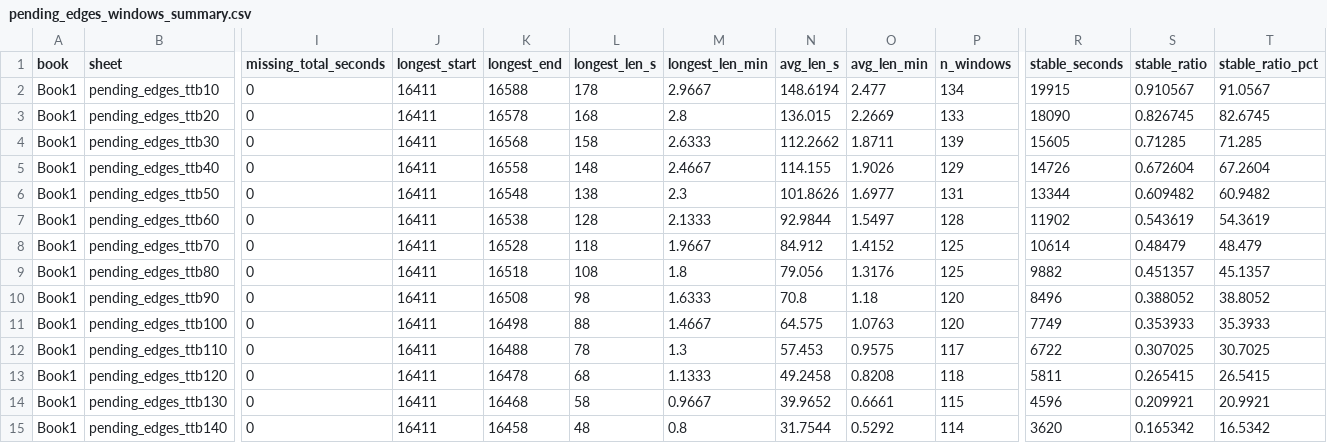
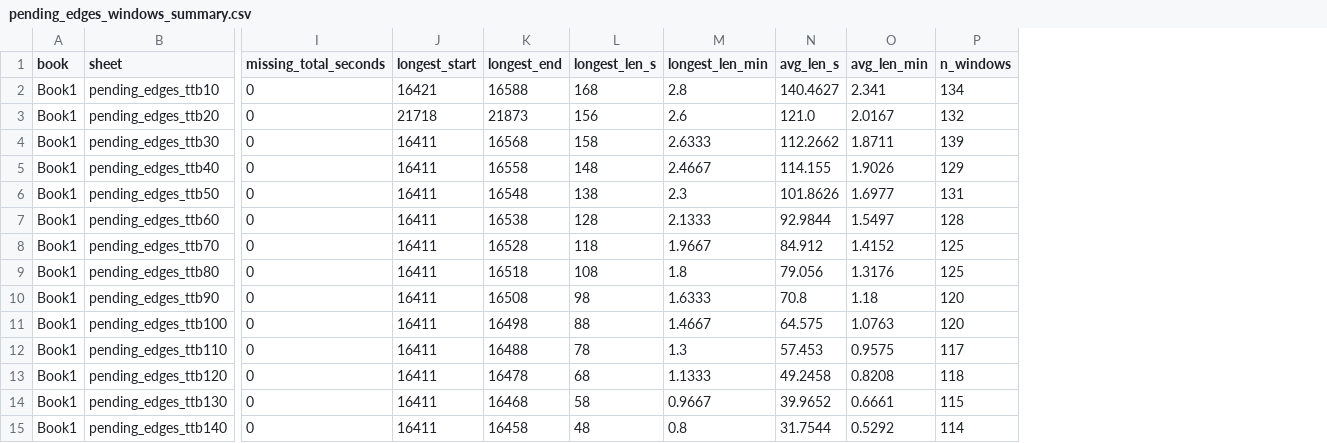
Before and after one commit to yfh667/generic, a CSV file: draw/pymatlab2/origin_method/pending_edges_windows_summary.csv, drawn as a sheet; only a part is shown, gaps mark what is left out; the diff names each change by its address in the sheet, - before the commit and + after, or states it on an @@ line.

```diff
--- a/draw/pymatlab2/origin_method/pending_edges_windows_summary.csv
+++ b/draw/pymatlab2/origin_method/pending_edges_windows_summary.csv
-column R (stable_seconds), rows 2-15: 19915 | 18090 | 15605 | 14726 | 13344 | 11902 | 10614 | 9882 | 8496 | 7749 | 6722 | 5811 | 4596 | 3620
-column S (stable_ratio), rows 2-15: 0.910567 | 0.826745 | 0.71285 | 0.672604 | 0.609482 | 0.543619 | 0.48479 | 0.451357 | 0.388052 | 0.353933 | 0.307025 | 0.265415 | 0.209921 | 0.165342
-column T (stable_ratio_pct), rows 2-15: 91.0567 | 82.6745 | 71.285 | 67.2604 | 60.9482 | 54.3619 | 48.479 | 45.1357 | 38.8052 | 35.3933 | 30.7025 | 26.5415 | 20.9921 | 16.5342
-J2 (longest_start): 16411
+J2 (longest_start): 16421
-L2 (longest_len_s): 178
+L2 (longest_len_s): 168
-M2 (longest_len_min): 2.9667
+M2 (longest_len_min): 2.8
-N2 (avg_len_s): 148.6194
+N2 (avg_len_s): 140.4627
-O2 (avg_len_min): 2.477
+O2 (avg_len_min): 2.341
-J3 (longest_start): 16411
+J3 (longest_start): 21718
-K3 (longest_end): 16578
+K3 (longest_end): 21873
-L3 (longest_len_s): 168
+L3 (longest_len_s): 156
-M3 (longest_len_min): 2.8
+M3 (longest_len_min): 2.6
-N3 (avg_len_s): 136.015
+N3 (avg_len_s): 121.0
-O3 (avg_len_min): 2.2669
+O3 (avg_len_min): 2.0167
-P3 (n_windows): 133
+P3 (n_windows): 132
```
Also changed, not shown: 9 other files.
